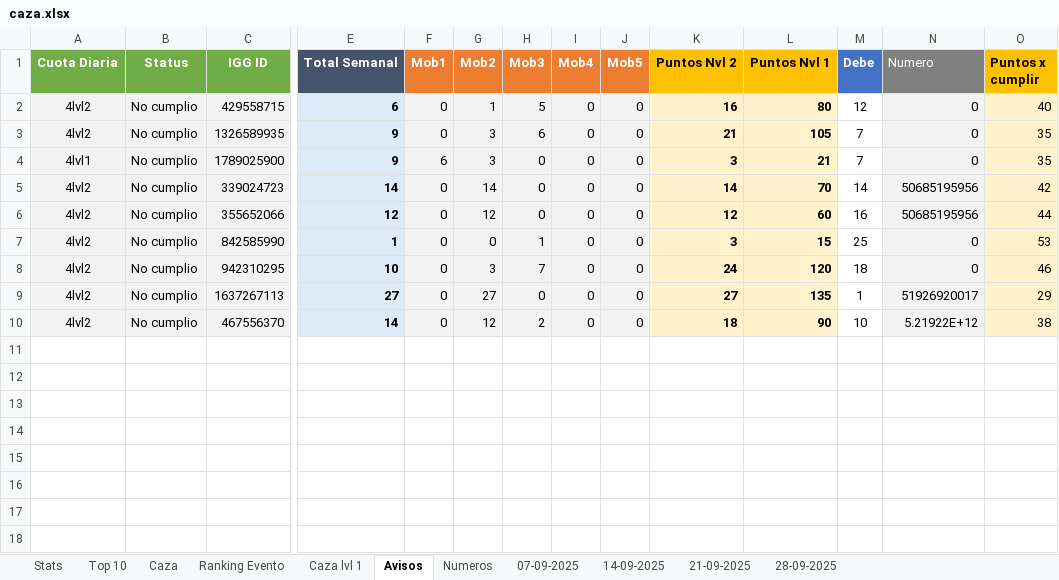
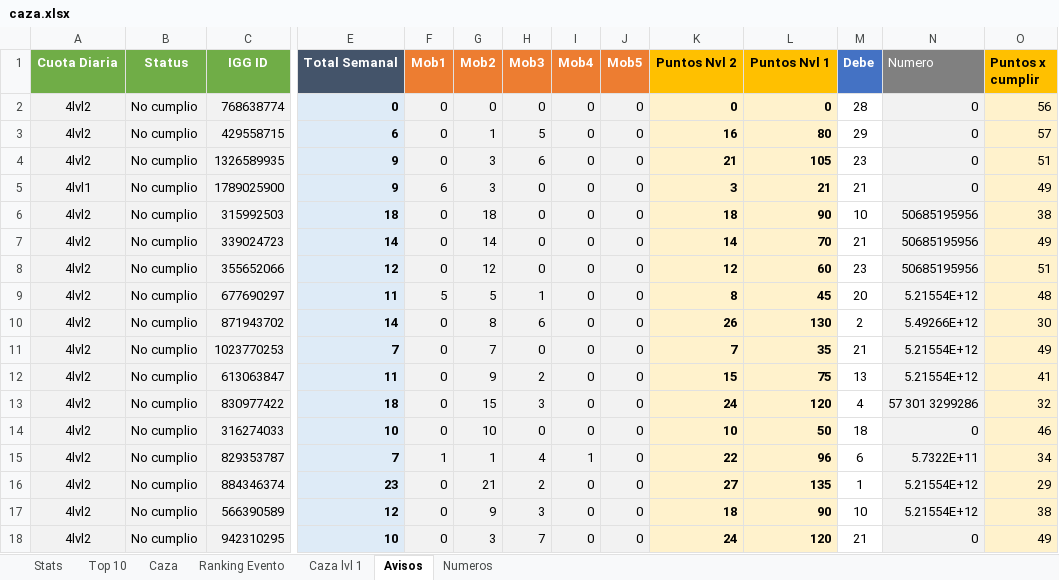
Before and after one commit to Axel5055/Bot-TH-Wsp, an Excel workbook: src/assets/excel/caza.xlsx, sheet Avisos, drawn as a sheet; only a part is shown, gaps mark what is left out; values as stored, in another font and other column widths than the file's, no borders; conditional formats not drawn; removed rows and columns are numbered as before the commit, all else as after; rows hold the shown columns only; the diff names each change by its address in the sheet, - before the commit and + after, or states it on an @@ line.

```diff
--- a/src/assets/excel/caza.xlsx (sheet Avisos)
+++ b/src/assets/excel/caza.xlsx (sheet Avisos)
-sheet tab: 07-09-2025
-sheet tab: 14-09-2025
-sheet tab: 21-09-2025
-sheet tab: 28-09-2025
+row 2: 4lvl2 | No cumplio | 768638774 | 0 | 0 | 0 | 0 | 0 | 0 | 0 | 0 | 28 | 0 | 56
-M3 (Debe): 12
+M3 (Debe): 29
-O3 (Puntos x cumplir): 40
+O3 (Puntos x cumplir): 57
-M4 (Debe): 7
+M4 (Debe): 23
-O4 (Puntos x cumplir): 35
+O4 (Puntos x cumplir): 51
-M5 (Debe): 7
+M5 (Debe): 21
-O5 (Puntos x cumplir): 35
+O5 (Puntos x cumplir): 49
+row 6: 4lvl2 | No cumplio | 315992503 | 18 | 0 | 18 | 0 | 0 | 0 | 18 | 90 | 10 | 50685195956 | 38
-M7 (Debe): 14
+M7 (Debe): 21
-O7 (Puntos x cumplir): 42
+O7 (Puntos x cumplir): 49
-M8 (Debe): 16
+M8 (Debe): 23
-O8 (Puntos x cumplir): 44
+O8 (Puntos x cumplir): 51
-row 7: 4lvl2 | No cumplio | 842585990 | 1 | 0 | 0 | 1 | 0 | 0 | 3 | 15 | 25 | 0 | 53
+row 9: 4lvl2 | No cumplio | 677690297 | 11 | 5 | 5 | 1 | 0 | 0 | 8 | 45 | 20 | 5.21554E+12 | 48
+row 10: 4lvl2 | No cumplio | 871943702 | 14 | 0 | 8 | 6 | 0 | 0 | 26 | 130 | 2 | 5.49266E+12 | 30
+row 11: 4lvl2 | No cumplio | 1023770253 | 7 | 0 | 7 | 0 | 0 | 0 | 7 | 35 | 21 | 5.21554E+12 | 49
+row 12: 4lvl2 | No cumplio | 613063847 | 11 | 0 | 9 | 2 | 0 | 0 | 15 | 75 | 13 | 5.21554E+12 | 41
+row 13: 4lvl2 | No cumplio | 830977422 | 18 | 0 | 15 | 3 | 0 | 0 | 24 | 120 | 4 | 57 301 3299286 | 32
+row 14: 4lvl2 | No cumplio | 316274033 | 10 | 0 | 10 | 0 | 0 | 0 | 10 | 50 | 18 | 0 | 46
+row 15: 4lvl2 | No cumplio | 829353787 | 7 | 1 | 1 | 4 | 1 | 0 | 22 | 96 | 6 | 5.7322E+11 | 34
+row 16: 4lvl2 | No cumplio | 884346374 | 23 | 0 | 21 | 2 | 0 | 0 | 27 | 135 | 1 | 5.21554E+12 | 29
+row 17: 4lvl2 | No cumplio | 566390589 | 12 | 0 | 9 | 3 | 0 | 0 | 18 | 90 | 10 | 5.21554E+12 | 38
-M18 (Debe): 18
+M18 (Debe): 21
-O18 (Puntos x cumplir): 46
+O18 (Puntos x cumplir): 49
-row 9: 4lvl2 | No cumplio | 1637267113 | 27 | 0 | 27 | 0 | 0 | 0 | 27 | 135 | 1 | 51926920017 | 29
-row 10: 4lvl2 | No cumplio | 467556370 | 14 | 0 | 12 | 2 | 0 | 0 | 18 | 90 | 10 | 5.21922E+12 | 38
```
Also changed, not shown: sheet Ranking Evento, sheet Caza, sheet Stats, sheet Top 10, sheet Numeros, sheet Caza lvl 1, formulas that keep their value, 7 other files.
